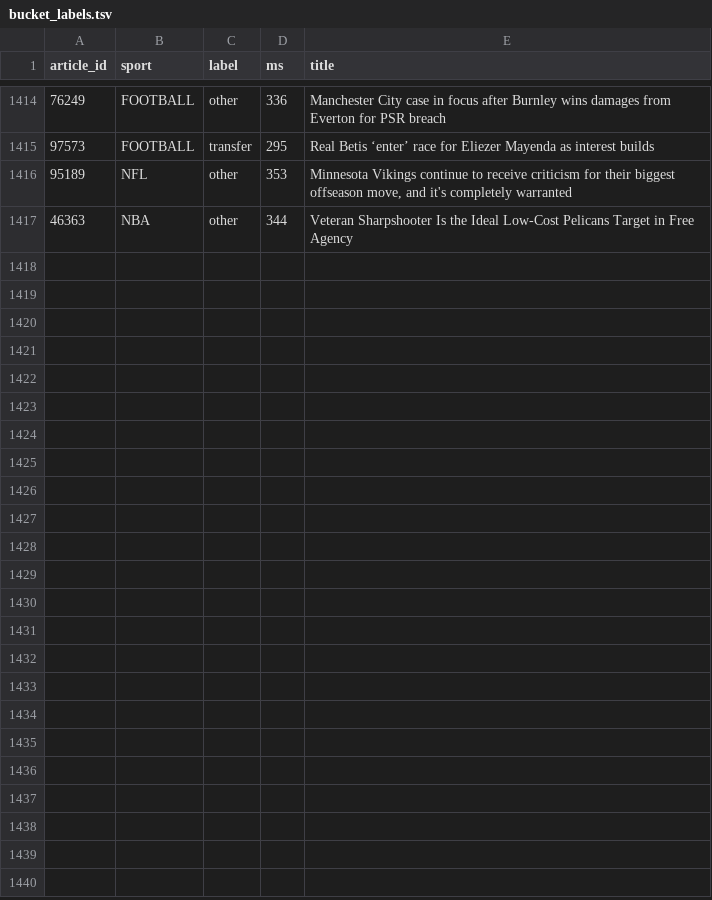
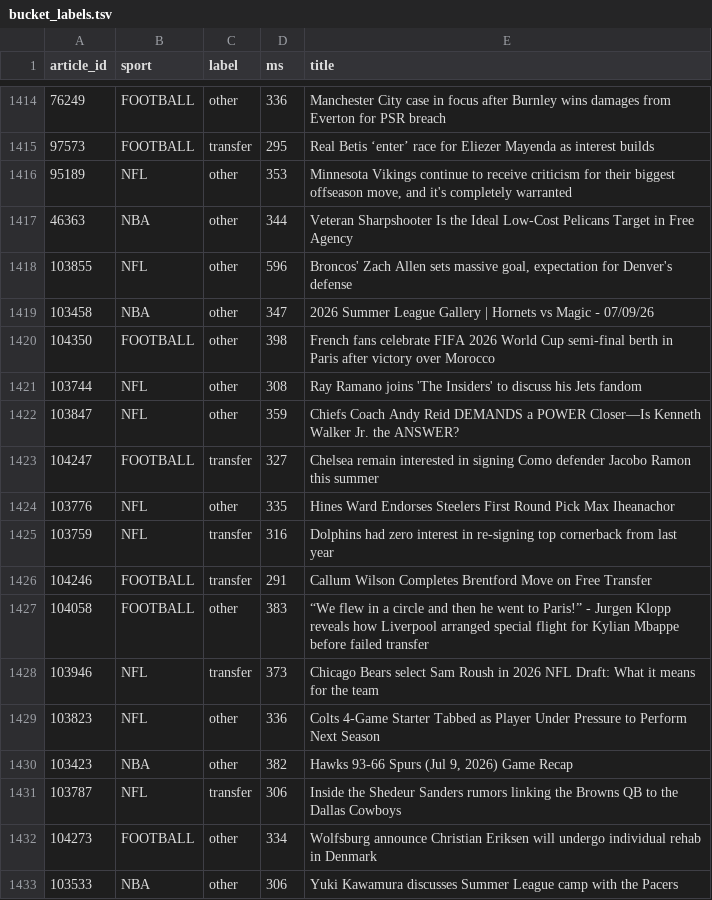
Before and after one commit to scoracle/scoracle-backend, a TSV file: planning_docs/data/bucket_labels.tsv, drawn as a sheet; only a part is shown, gaps mark what is left out.

Commit message:
Add bucket label examples

```diff
--- a/planning_docs/data/bucket_labels.tsv
+++ b/planning_docs/data/bucket_labels.tsv
@@ -1501 +1501,17 @@ article_id	sport	label	ms	title
 46363	NBA	other	344	Veteran Sharpshooter Is the Ideal Low-Cost Pelicans Target in Free Agency
+103855	NFL	other	596	Broncos' Zach Allen sets massive goal, expectation for Denver's defense
+103458	NBA	other	347	2026 Summer League Gallery | Hornets vs Magic ‑ 07/09/26
+104350	FOOTBALL	other	398	French fans celebrate FIFA 2026 World Cup semi-final berth in Paris after victory over Morocco
+103744	NFL	other	308	Ray Ramano joins 'The Insiders' to discuss his Jets fandom
+103847	NFL	other	359	Chiefs Coach Andy Reid DEMANDS a POWER Closer—Is Kenneth Walker Jr. the ANSWER?
+104247	FOOTBALL	transfer	327	Chelsea remain interested in signing Como defender Jacobo Ramon this summer
+103776	NFL	other	335	Hines Ward Endorses Steelers First Round Pick Max Iheanachor
+103759	NFL	transfer	316	Dolphins had zero interest in re-signing top cornerback from last year
+104246	FOOTBALL	transfer	291	Callum Wilson Completes Brentford Move on Free Transfer
+104058	FOOTBALL	other	383	“We flew in a circle and then he went to Paris!” - Jurgen Klopp reveals how Liverpool arranged special flight for Kylian Mbappe before failed transfer
+103946	NFL	transfer	373	Chicago Bears select Sam Roush in 2026 NFL Draft: What it means for the team
+103823	NFL	other	336	Colts 4-Game Starter Tabbed as Player Under Pressure to Perform Next Season
+103423	NBA	other	382	Hawks 93-66 Spurs (Jul 9, 2026) Game Recap
+103787	NFL	transfer	306	Inside the Shedeur Sanders rumors linking the Browns QB to the Dallas Cowboys
+104273	FOOTBALL	other	334	Wolfsburg announce Christian Eriksen will undergo individual rehab in Denmark
+103533	NBA	other	306	Yuki Kawamura discusses Summer League camp with the Pacers
```
